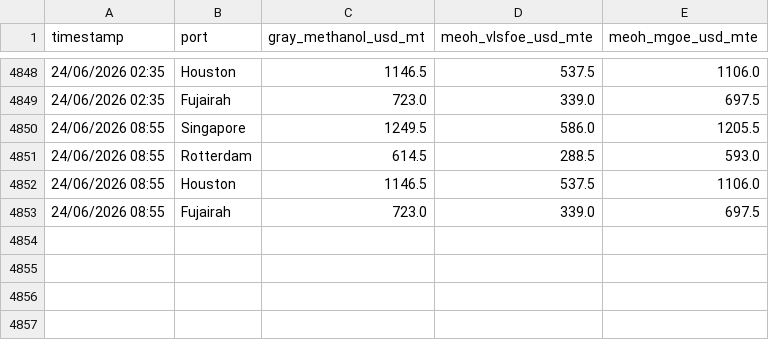
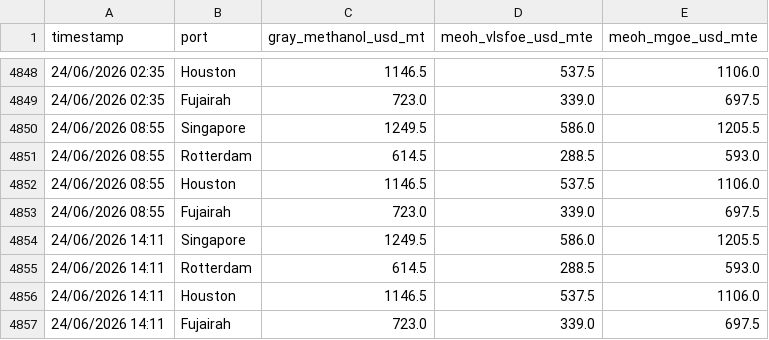
Before and after one commit to yiangostim/bunker_prices_srape, a CSV file: master_methanol_prices.csv, drawn as a sheet; only a part is shown, gaps mark what is left out; the diff names each change by its address in the sheet, - before the commit and + after, or states it on an @@ line.

```diff
--- a/master_methanol_prices.csv
+++ b/master_methanol_prices.csv
+row 4854: 24/06/2026 14:11 | Singapore | 1249.5 | 586.0 | 1205.5
+row 4855: 24/06/2026 14:11 | Rotterdam | 614.5 | 288.5 | 593.0
+row 4856: 24/06/2026 14:11 | Houston | 1146.5 | 537.5 | 1106.0
+row 4857: 24/06/2026 14:11 | Fujairah | 723.0 | 339.0 | 697.5
```
Also changed, not shown: master_eua_prices.csv.
